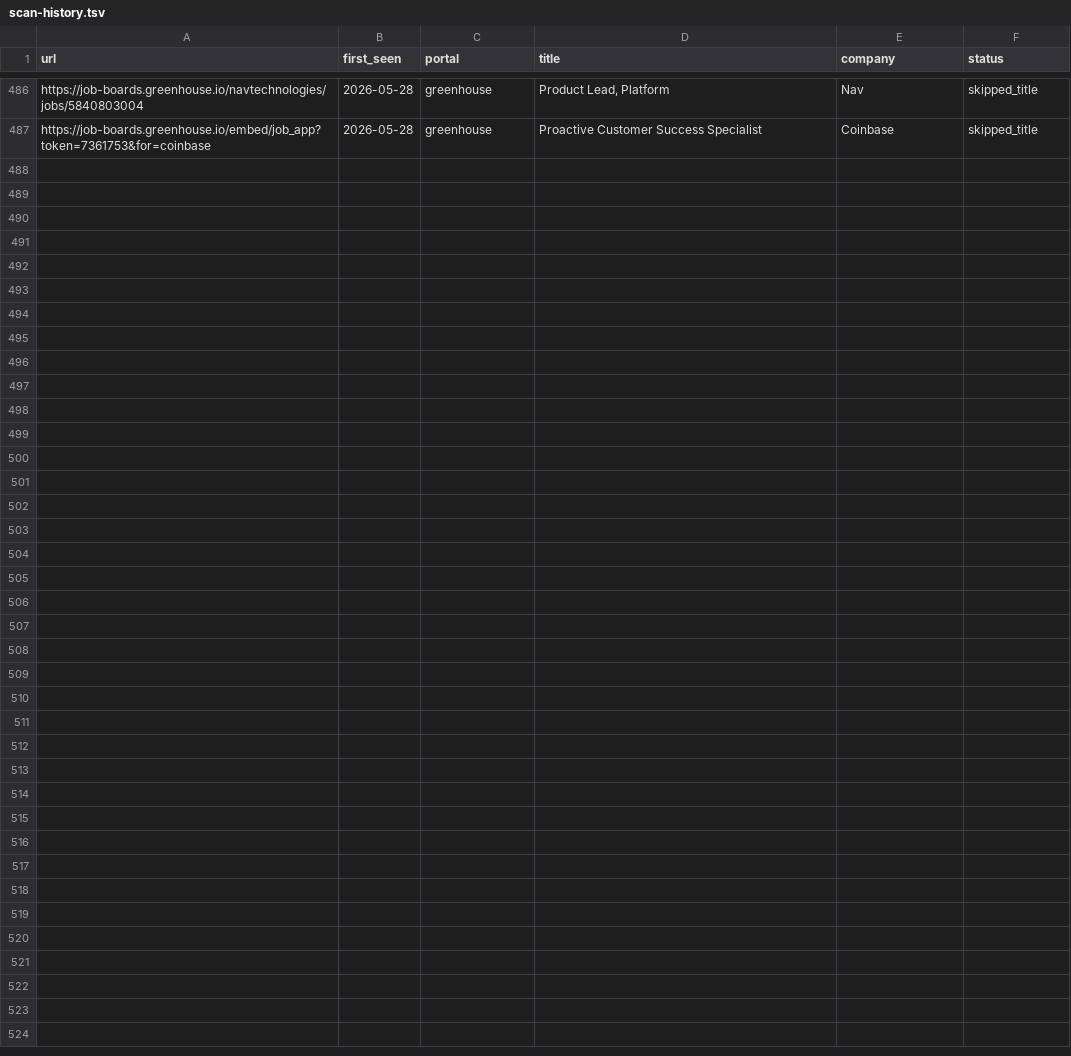
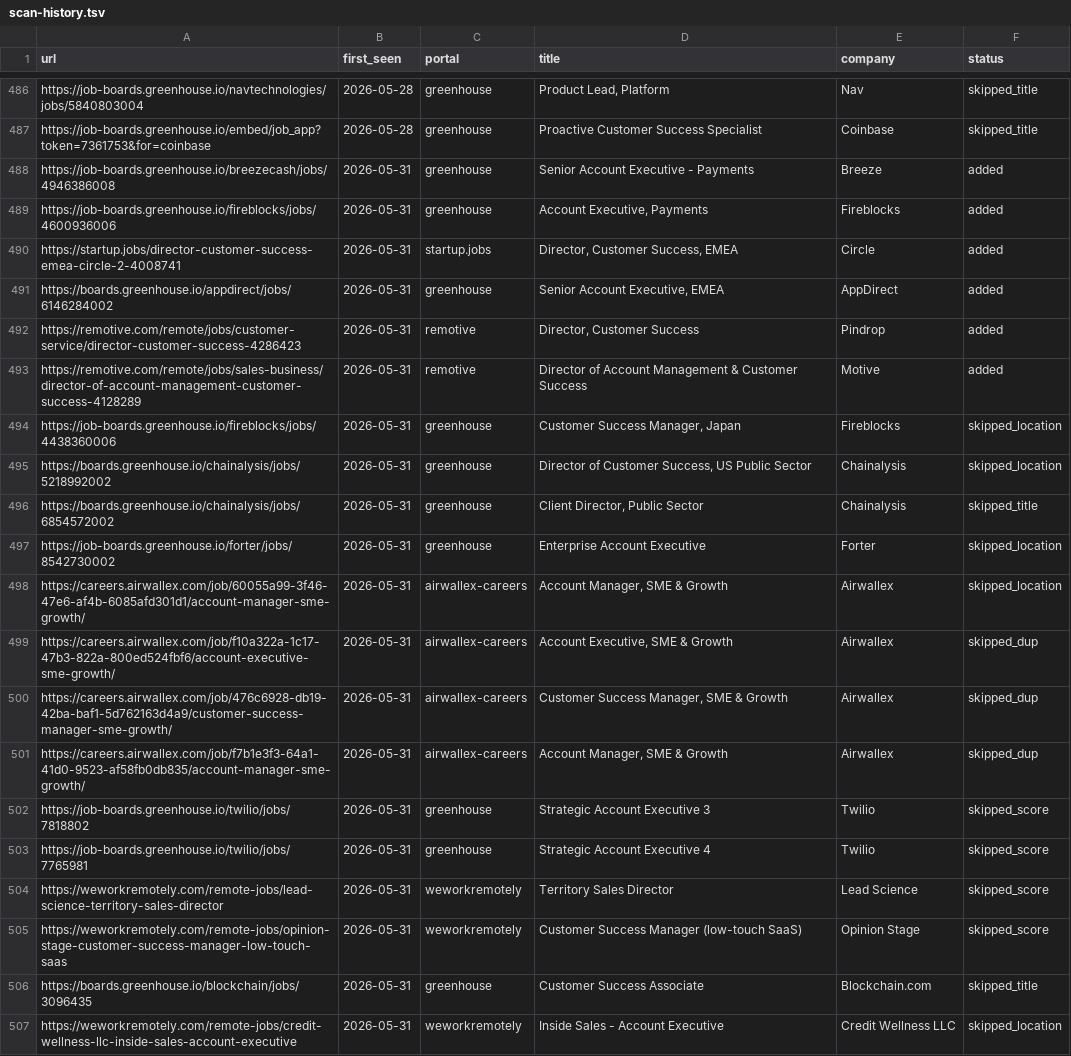
Before and after one commit to Gabangxa/career-ops-santifer, a TSV file: data/scan-history.tsv, drawn as a sheet; only a part is shown, gaps mark what is left out; the diff names each change by its address in the sheet, - before the commit and + after, or states it on an @@ line.

```diff
--- a/data/scan-history.tsv
+++ b/data/scan-history.tsv
+row 488: https://job-boards.greenhouse.io/breezecash/jobs/4946386008 | 2026-05-31 | greenhouse | Senior Account Executive - Payments | Breeze | added
+row 489: https://job-boards.greenhouse.io/fireblocks/jobs/4600936006 | 2026-05-31 | greenhouse | Account Executive, Payments | Fireblocks | added
+row 490: https://startup.jobs/director-customer-success-emea-circle-2-4008741 | 2026-05-31 | startup.jobs | Director, Customer Success, EMEA | Circle | added
+row 491: https://boards.greenhouse.io/appdirect/jobs/6146284002 | 2026-05-31 | greenhouse | Senior Account Executive, EMEA | AppDirect | added
+row 492: https://remotive.com/remote/jobs/customer-service/director-customer-success-4286423 | 2026-05-31 | remotive | Director, Customer Success | Pindrop | added
+row 493: https://remotive.com/remote/jobs/sales-business/director-of-account-management-customer-success-4128289 | 2026-05-31 | remotive | Director of Account Management & Customer Success | Motive | added
+row 494: https://job-boards.greenhouse.io/fireblocks/jobs/4438360006 | 2026-05-31 | greenhouse | Customer Success Manager, Japan | Fireblocks | skipped_location
+row 495: https://boards.greenhouse.io/chainalysis/jobs/5218992002 | 2026-05-31 | greenhouse | Director of Customer Success, US Public Sector | Chainalysis | skipped_location
+row 496: https://boards.greenhouse.io/chainalysis/jobs/6854572002 | 2026-05-31 | greenhouse | Client Director, Public Sector | Chainalysis | skipped_title
+row 497: https://job-boards.greenhouse.io/forter/jobs/8542730002 | 2026-05-31 | greenhouse | Enterprise Account Executive | Forter | skipped_location
+row 498: https://careers.airwallex.com/job/60055a99-3f46-47e6-af4b-6085afd301d1/account-manager-sme-growth/ | 2026-05-31 | airwallex-careers | Account Manager, SME & Growth | Airwallex | skipped_location
+row 499: https://careers.airwallex.com/job/f10a322a-1c17-47b3-822a-800ed524fbf6/account-executive-sme-growth/ | 2026-05-31 | airwallex-careers | Account Executive, SME & Growth | Airwallex | skipped_dup
+row 500: https://careers.airwallex.com/job/476c6928-db19-42ba-baf1-5d762163d4a9/customer-success-manager-sme-growth/ | 2026-05-31 | airwallex-careers | Customer Success Manager, SME & Growth | Airwallex | skipped_dup
+row 501: https://careers.airwallex.com/job/f7b1e3f3-64a1-41d0-9523-af58fb0db835/account-manager-sme-growth/ | 2026-05-31 | airwallex-careers | Account Manager, SME & Growth | Airwallex | skipped_dup
+row 502: https://job-boards.greenhouse.io/twilio/jobs/7818802 | 2026-05-31 | greenhouse | Strategic Account Executive 3 | Twilio | skipped_score
+row 503: https://job-boards.greenhouse.io/twilio/jobs/7765981 | 2026-05-31 | greenhouse | Strategic Account Executive 4 | Twilio | skipped_score
+row 504: https://weworkremotely.com/remote-jobs/lead-science-territory-sales-director | 2026-05-31 | weworkremotely | Territory Sales Director | Lead Science | skipped_score
+row 505: https://weworkremotely.com/remote-jobs/opinion-stage-customer-success-manager-low-touch-saas | 2026-05-31 | weworkremotely | Customer Success Manager (low-touch SaaS) | Opinion Stage | skipped_score
+row 506: https://boards.greenhouse.io/blockchain/jobs/3096435 | 2026-05-31 | greenhouse | Customer Success Associate | Blockchain.com | skipped_title
+row 507: https://weworkremotely.com/remote-jobs/credit-wellness-llc-inside-sales-account-executive | 2026-05-31 | weworkremotely | Inside Sales - Account Executive | Credit Wellness LLC | skipped_location
```
Also changed, not shown: 2 other files.
